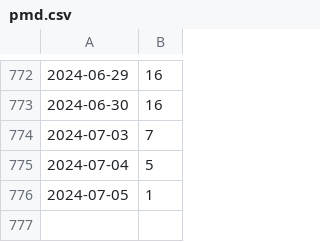
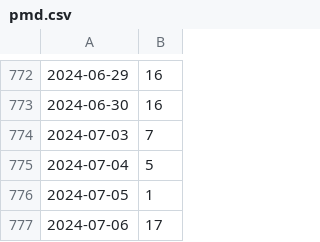
Before and after one commit to kijimaD/roam-ui, a CSV file: pages/pmd.csv, drawn as a sheet; only a part is shown, gaps mark what is left out.

```diff
--- a/pages/pmd.csv
+++ b/pages/pmd.csv
@@ -776 +776,2 @@
 2024-07-05, 1
+2024-07-06, 17
```
Also changed, not shown: 8 other files.
